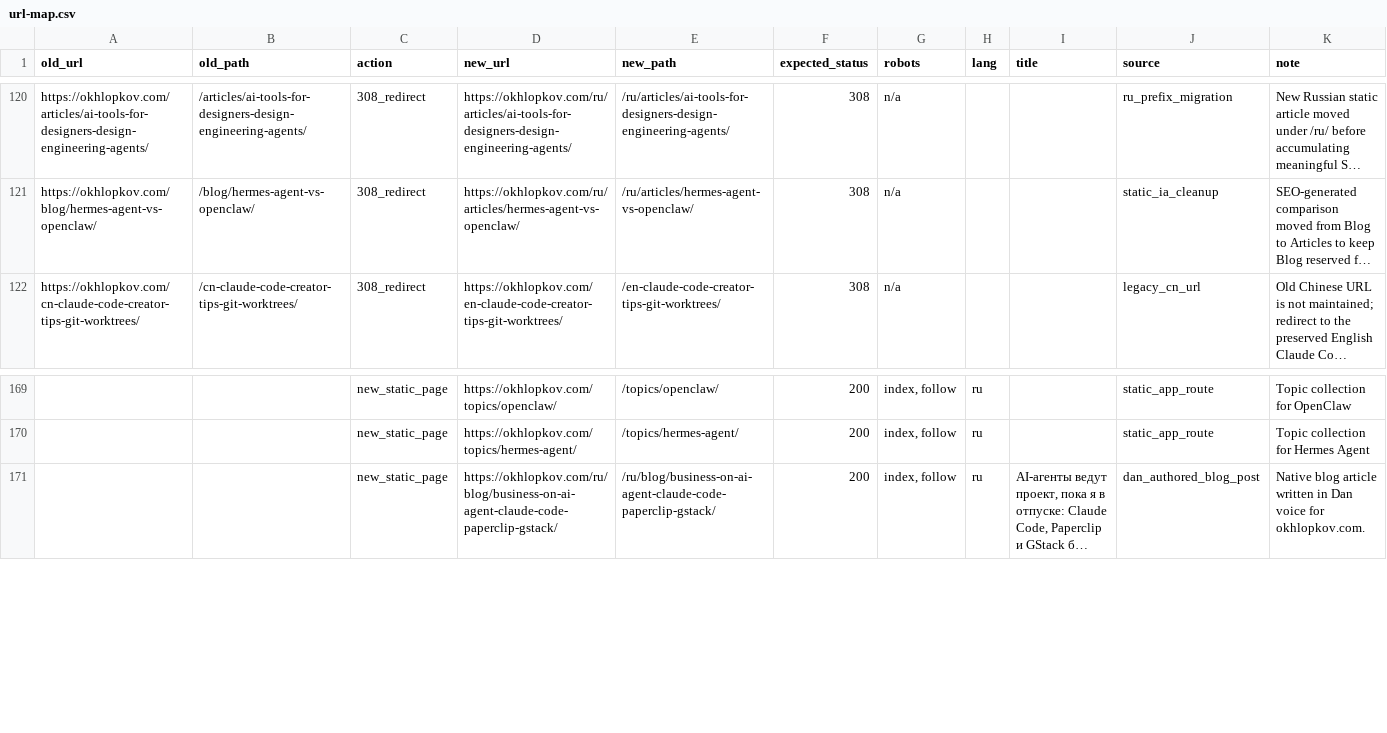
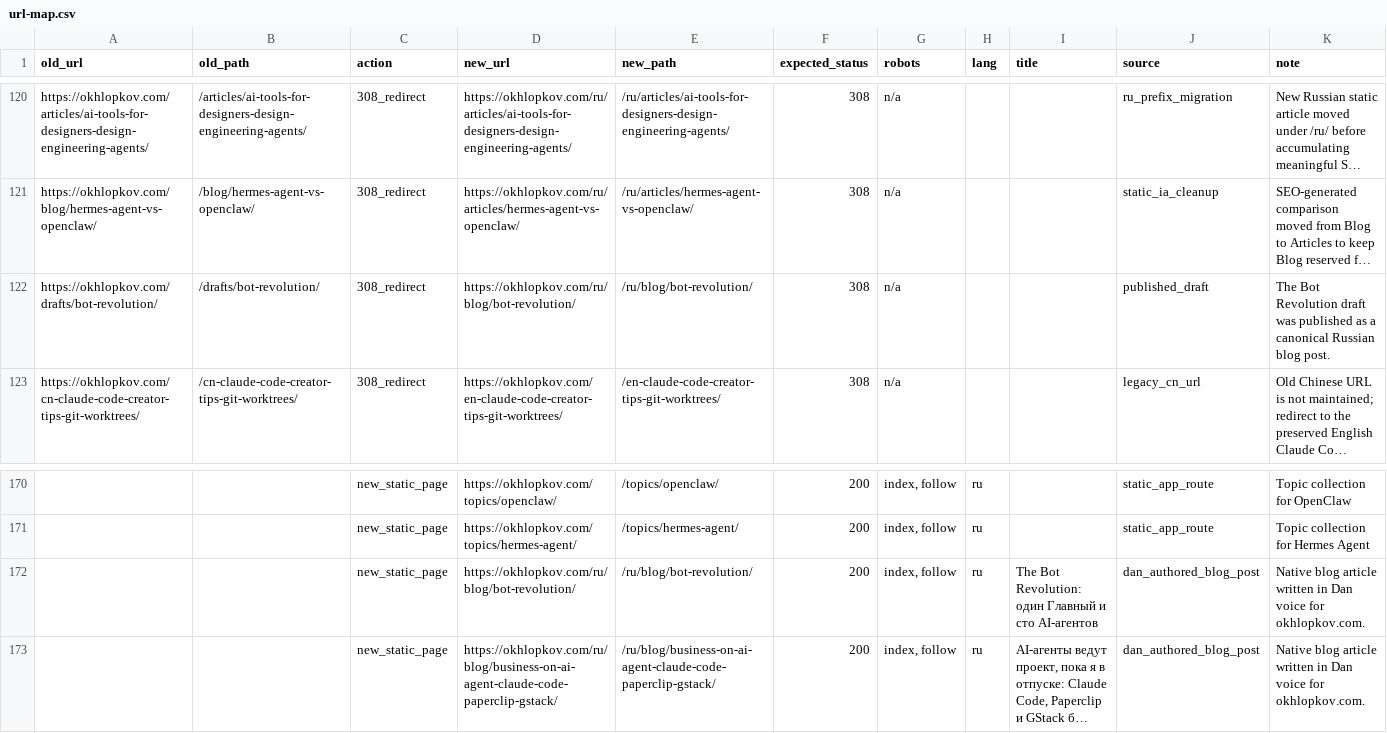
Before and after one commit to ohld/ohld.github.io, a CSV file: migration/url-map.csv, drawn as a sheet; only a part is shown, gaps mark what is left out; long unchanged cells end in …; the diff names each change by its address in the sheet, - before the commit and + after, or states it on an @@ line.

Commit message:
publish Bot Revolution article (#16)
Co-authored-by: skill-ci <skill-ci@example.com>

```diff
--- a/migration/url-map.csv
+++ b/migration/url-map.csv
+row 122: https://okhlopkov.com/drafts/bot-revolution/ | /drafts/bot-revolution/ | 308_redirect | https://okhlopkov.com/ru/blog/bot-revolution/ | /ru/blog/bot-revolution/ | 308 | n/a |  |  | published_draft | The Bot Revolution draft was published as a canonical Russian blog post.
+row 172:  |  | new_static_page | https://okhlopkov.com/ru/blog/bot-revolution/ | /ru/blog/bot-revolution/ | 200 | index, follow | ru | The Bot Revolution: один Главный и сто AI-агентов | dan_authored_blog_post | Native blog article written in Dan voice for okhlopkov.com.
```
Also changed, not shown: 11 other files.
